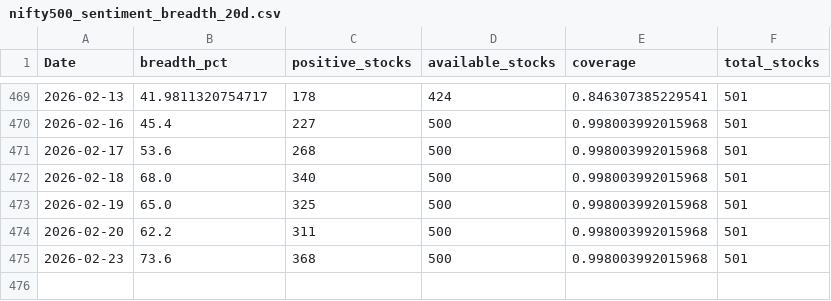
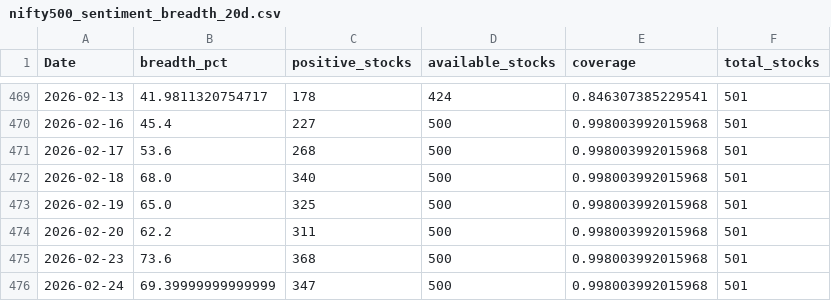
Before and after one commit to CS26-ST/short_term_sentiment_indicator, a CSV file: output/nifty500_sentiment_breadth_20d.csv, drawn as a sheet; only a part is shown, gaps mark what is left out; the diff names each change by its address in the sheet, - before the commit and + after, or states it on an @@ line.

```diff
--- a/output/nifty500_sentiment_breadth_20d.csv
+++ b/output/nifty500_sentiment_breadth_20d.csv
+row 476: 2026-02-24 | 69.39999999999999 | 347 | 500 | 0.998003992015968 | 501
```
Also changed, not shown: 2 other files.
